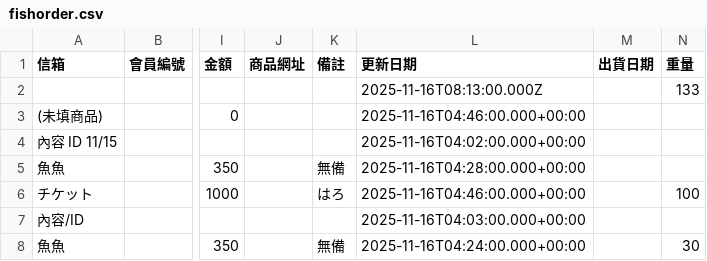
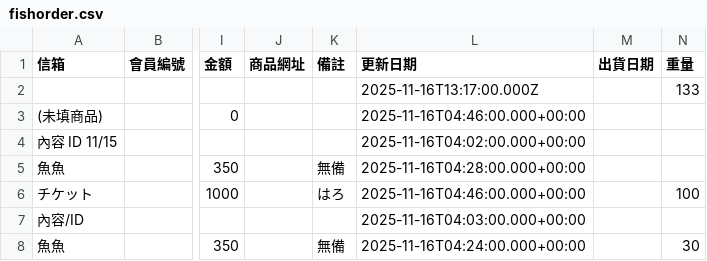
Before and after one commit to ri4re/ri4re-fish-notion-data, a CSV file: fishorder.csv, drawn as a sheet; only a part is shown, gaps mark what is left out; the diff names each change by its address in the sheet, - before the commit and + after, or states it on an @@ line.

```diff
--- a/fishorder.csv
+++ b/fishorder.csv
-L2 (更新日期): 2025-11-16T08:13:00.000Z
+L2 (更新日期): 2025-11-16T13:17:00.000Z
```
